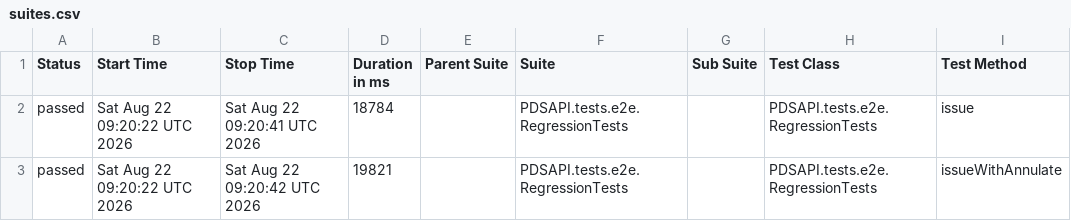
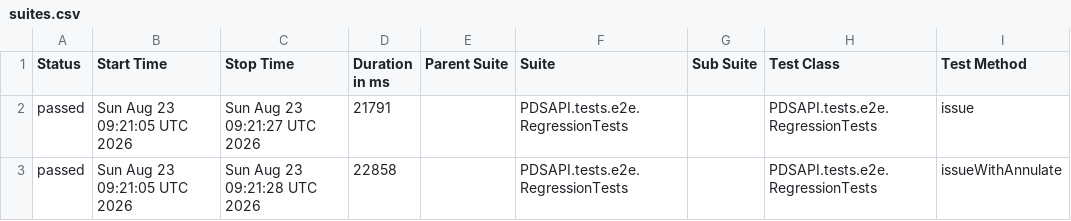
Before and after one commit to Dania13/java-test-QA, a CSV file: data/suites.csv, drawn as a sheet; only a part is shown; the diff names each change by its address in the sheet, - before the commit and + after, or states it on an @@ line.

```diff
--- a/data/suites.csv
+++ b/data/suites.csv
-B2:B3 (Start Time): Sat Aug 22 09:20:22 UTC 2026
+B2:B3 (Start Time): Sun Aug 23 09:21:05 UTC 2026
-C2 (Stop Time): Sat Aug 22 09:20:41 UTC 2026
+C2 (Stop Time): Sun Aug 23 09:21:27 UTC 2026
-D2 (Duration in ms): 18784
+D2 (Duration in ms): 21791
-C3 (Stop Time): Sat Aug 22 09:20:42 UTC 2026
+C3 (Stop Time): Sun Aug 23 09:21:28 UTC 2026
-D3 (Duration in ms): 19821
+D3 (Duration in ms): 22858
```
Also changed, not shown: 47 other files.
